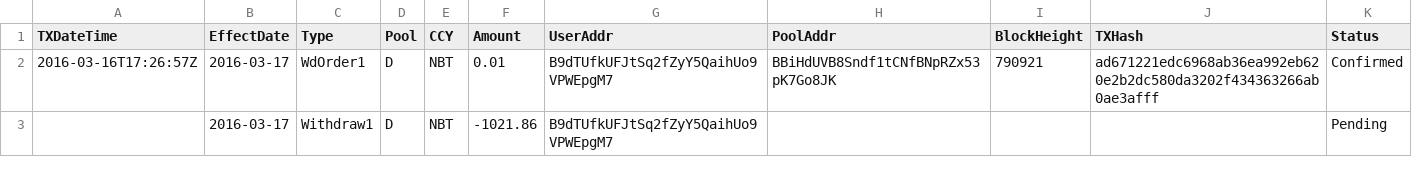
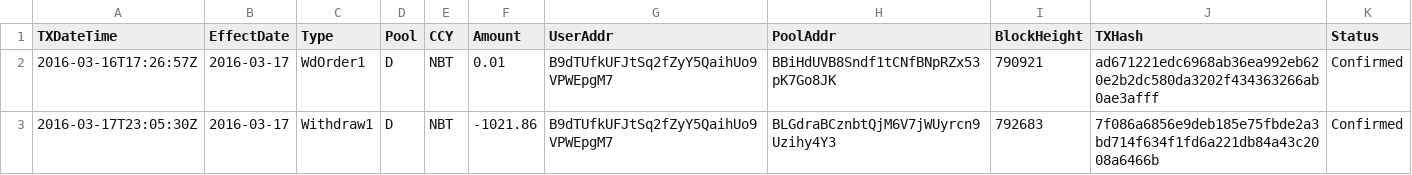
Before and after one commit to henrynu/NuLagoon, a CSV file: Reports/DepositWithdrawTX.csv, drawn as a sheet.

```diff
--- a/Reports/DepositWithdrawTX.csv
+++ b/Reports/DepositWithdrawTX.csv
@@ -2,2 +2,2 @@ TXDateTime,EffectDate,Type,Pool,CCY,Amount,UserAddr,PoolAddr,BlockHeight,TXHash,
 2016-03-16T17:26:57Z,2016-03-17,WdOrder1,D,NBT,0.01,B9dTUfkUFJtSq2fZyY5QaihUo9VPWEpgM7,BBiHdUVB8Sndf1tCNfBNpRZx53pK7Go8JK,790921,ad671221edc6968ab36ea992eb620e2b2dc580da3202f434363266ab0ae3afff,Confirmed
-,2016-03-17,Withdraw1,D,NBT,-1021.86,B9dTUfkUFJtSq2fZyY5QaihUo9VPWEpgM7,,,,Pending
+2016-03-17T23:05:30Z,2016-03-17,Withdraw1,D,NBT,-1021.86,B9dTUfkUFJtSq2fZyY5QaihUo9VPWEpgM7,BLGdraBCznbtQjM6V7jWUyrcn9Uzihy4Y3,792683,7f086a6856e9deb185e75fbde2a3bd714f634f1fd6a221db84a43c2008a6466b,Confirmed
```
Also changed, not shown: 1 other file.
